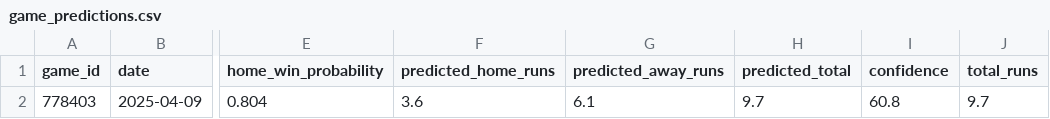
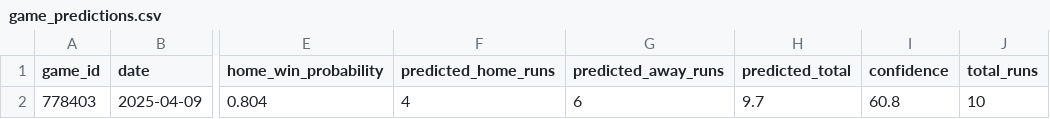
Before and after one commit to Mikemo327/baseball_god, a CSV file: game_predictions.csv, drawn as a sheet; only a part is shown, gaps mark what is left out; the diff names each change by its address in the sheet, - before the commit and + after, or states it on an @@ line.

```diff
--- a/game_predictions.csv
+++ b/game_predictions.csv
-F2 (predicted_home_runs): 3.6
+F2 (predicted_home_runs): 4
-G2 (predicted_away_runs): 6.1
+G2 (predicted_away_runs): 6
-J2 (total_runs): 9.7
+J2 (total_runs): 10
```
Also changed, not shown: upcoming_games.csv, 7 other files.
